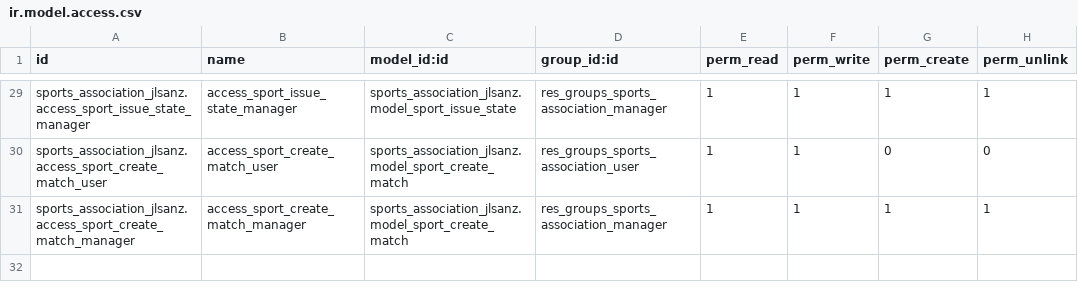
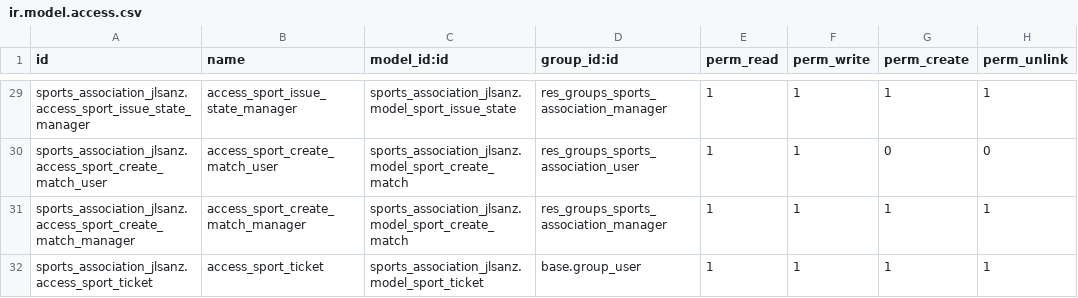
Before and after one commit to nachoserra-domatix/cursoaeodoo2024, a CSV file: sports_association_jlsanz/security/ir.model.access.csv, drawn as a sheet; only a part is shown, gaps mark what is left out.

```diff
--- a/sports_association_jlsanz/security/ir.model.access.csv
+++ b/sports_association_jlsanz/security/ir.model.access.csv
@@ -31 +31,2 @@ sports_association_jlsanz.access_sport_create_match_user,access_sport_create_mat
 sports_association_jlsanz.access_sport_create_match_manager,access_sport_create_match_manager,sports_association_jlsanz.model_sport_create_match,res_groups_sports_association_manager,1,1,1,1
+sports_association_jlsanz.access_sport_ticket,access_sport_ticket,sports_association_jlsanz.model_sport_ticket,base.group_user,1,1,1,1
```
Also changed, not shown: 15 other files.
